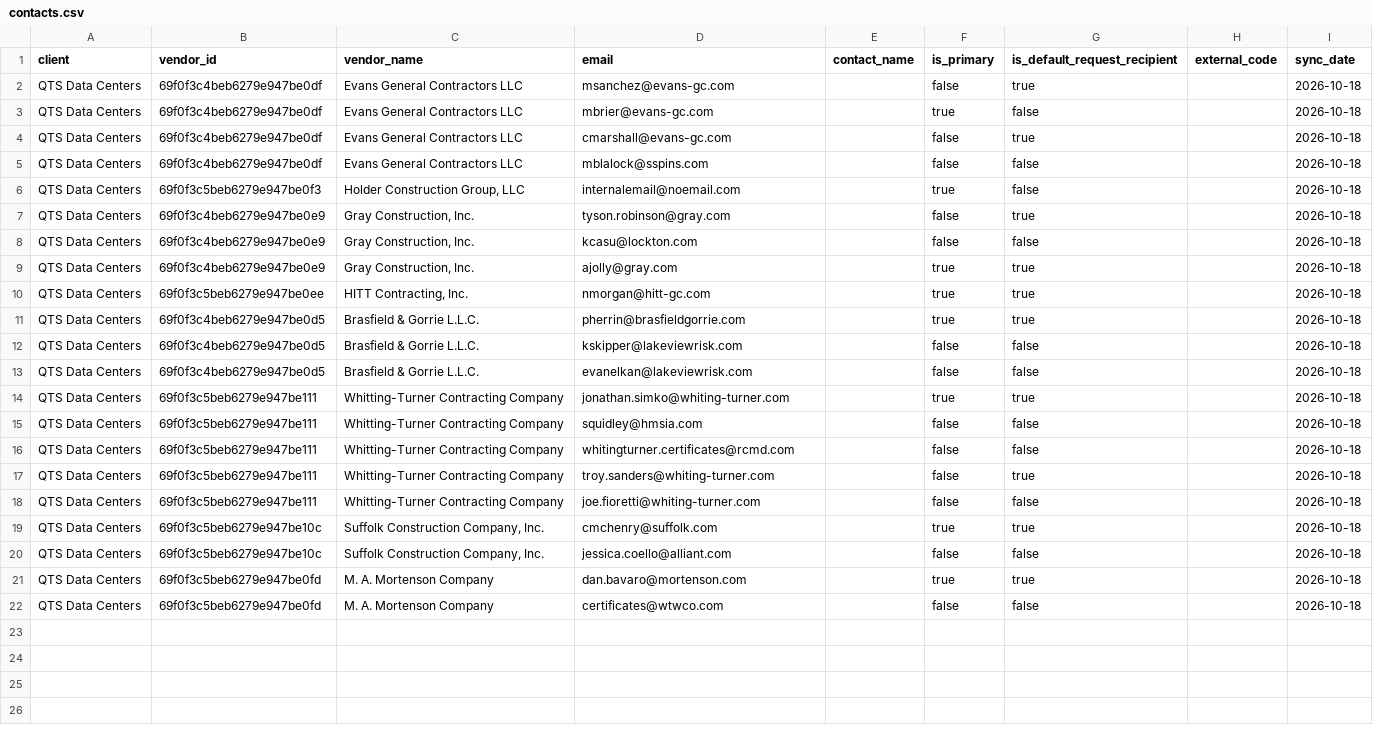
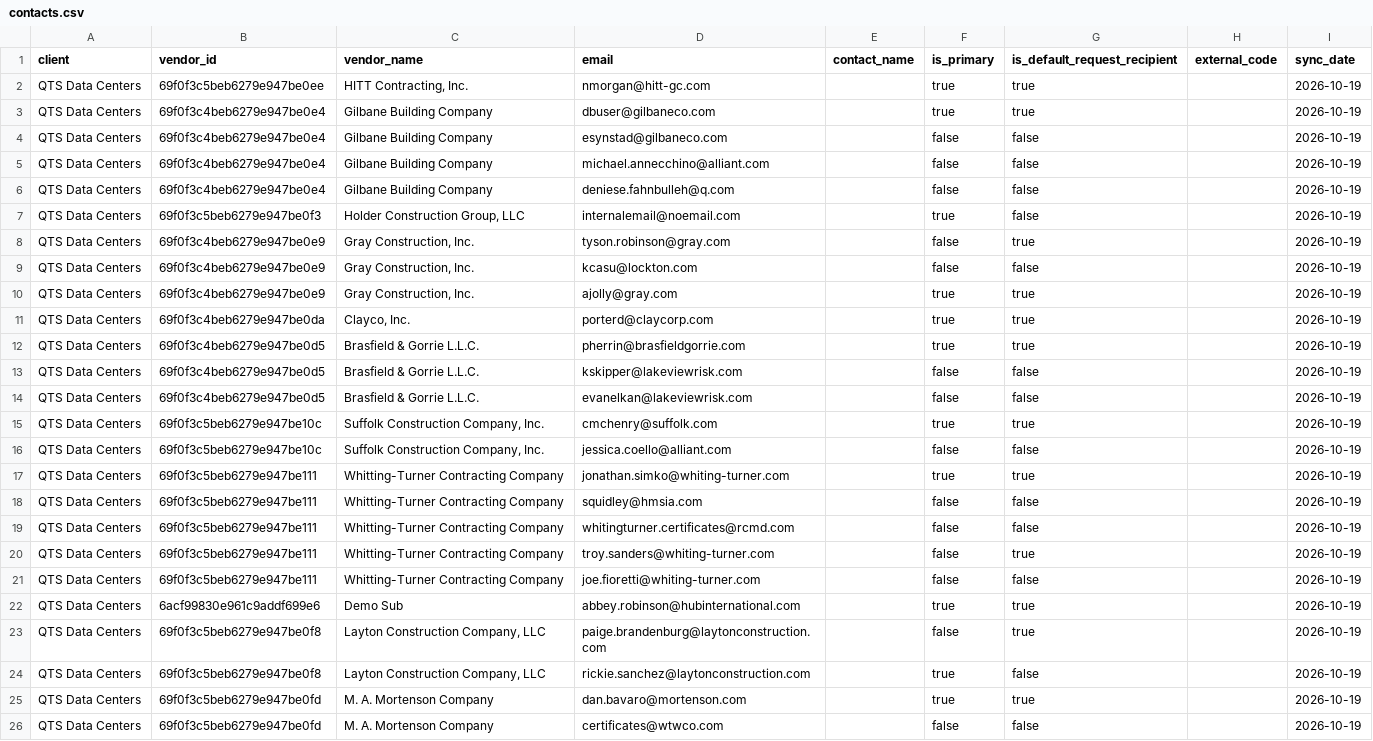
Before and after one commit to PhilipIrving/hubcertsecure, a CSV file: data/trustlayer/contacts.csv, drawn as a sheet.

```diff
--- a/data/trustlayer/contacts.csv
+++ b/data/trustlayer/contacts.csv
@@ -1,22 +1,26 @@
 client,vendor_id,vendor_name,email,contact_name,is_primary,is_default_request_recipient,external_code,sync_date
-QTS Data Centers,69f0f3c4beb6279e947be0df,Evans General Contractors LLC,msanchez@evans-gc.com,,false,true,,2026-10-18
-QTS Data Centers,69f0f3c4beb6279e947be0df,Evans General Contractors LLC,mbrier@evans-gc.com,,true,false,,2026-10-18
-QTS Data Centers,69f0f3c4beb6279e947be0df,Evans General Contractors LLC,cmarshall@evans-gc.com,,false,true,,2026-10-18
-QTS Data Centers,69f0f3c4beb6279e947be0df,Evans General Contractors LLC,mblalock@sspins.com,,false,false,,2026-10-18
-QTS Data Centers,69f0f3c5beb6279e947be0f3,"Holder Construction Group, LLC",internalemail@noemail.com,,true,false,,2026-10-18
-QTS Data Centers,69f0f3c4beb6279e947be0e9,"Gray Construction, Inc.",tyson.robinson@gray.com,,false,true,,2026-10-18
-QTS Data Centers,69f0f3c4beb6279e947be0e9,"Gray Construction, Inc.",kcasu@lockton.com,,false,false,,2026-10-18
-QTS Data Centers,69f0f3c4beb6279e947be0e9,"Gray Construction, Inc.",ajolly@gray.com,,true,true,,2026-10-18
-QTS Data Centers,69f0f3c5beb6279e947be0ee,"HITT Contracting, Inc.",nmorgan@hitt-gc.com,,true,true,,2026-10-18
-QTS Data Centers,69f0f3c4beb6279e947be0d5,Brasfield & Gorrie L.L.C.,pherrin@brasfieldgorrie.com,,true,true,,2026-10-18
-QTS Data Centers,69f0f3c4beb6279e947be0d5,Brasfield & Gorrie L.L.C.,kskipper@lakeviewrisk.com,,false,false,,2026-10-18
-QTS Data Centers,69f0f3c4beb6279e947be0d5,Brasfield & Gorrie L.L.C.,evanelkan@lakeviewrisk.com,,false,false,,2026-10-18
-QTS Data Centers,69f0f3c5beb6279e947be111,Whitting-Turner Contracting Company,jonathan.simko@whiting-turner.com,,true,true,,2026-10-18
-QTS Data Centers,69f0f3c5beb6279e947be111,Whitting-Turner Contracting Company,squidley@hmsia.com,,false,false,,2026-10-18
-QTS Data Centers,69f0f3c5beb6279e947be111,Whitting-Turner Contracting Company,whitingturner.certificates@rcmd.com,,false,false,,2026-10-18
-QTS Data Centers,69f0f3c5beb6279e947be111,Whitting-Turner Contracting Company,troy.sanders@whiting-turner.com,,false,true,,2026-10-18
-QTS Data Centers,69f0f3c5beb6279e947be111,Whitting-Turner Contracting Company,joe.fioretti@whiting-turner.com,,false,false,,2026-10-18
-QTS Data Centers,69f0f3c5beb6279e947be10c,"Suffolk Construction Company, Inc.",cmchenry@suffolk.com,,true,true,,2026-10-18
-QTS Data Centers,69f0f3c5beb6279e947be10c,"Suffolk Construction Company, Inc.",jessica.coello@alliant.com,,false,false,,2026-10-18
-QTS Data Centers,69f0f3c5beb6279e947be0fd,M. A. Mortenson Company,dan.bavaro@mortenson.com,,true,true,,2026-10-18
-QTS Data Centers,69f0f3c5beb6279e947be0fd,M. A. Mortenson Company,certificates@wtwco.com,,false,false,,2026-10-18
+QTS Data Centers,69f0f3c5beb6279e947be0ee,"HITT Contracting, Inc.",nmorgan@hitt-gc.com,,true,true,,2026-10-19
+QTS Data Centers,69f0f3c4beb6279e947be0e4,Gilbane Building Company,dbuser@gilbaneco.com,,true,true,,2026-10-19
+QTS Data Centers,69f0f3c4beb6279e947be0e4,Gilbane Building Company,esynstad@gilbaneco.com,,false,false,,2026-10-19
+QTS Data Centers,69f0f3c4beb6279e947be0e4,Gilbane Building Company,michael.annecchino@alliant.com,,false,false,,2026-10-19
+QTS Data Centers,69f0f3c4beb6279e947be0e4,Gilbane Building Company,deniese.fahnbulleh@q.com,,false,false,,2026-10-19
+QTS Data Centers,69f0f3c5beb6279e947be0f3,"Holder Construction Group, LLC",internalemail@noemail.com,,true,false,,2026-10-19
+QTS Data Centers,69f0f3c4beb6279e947be0e9,"Gray Construction, Inc.",tyson.robinson@gray.com,,false,true,,2026-10-19
+QTS Data Centers,69f0f3c4beb6279e947be0e9,"Gray Construction, Inc.",kcasu@lockton.com,,false,false,,2026-10-19
+QTS Data Centers,69f0f3c4beb6279e947be0e9,"Gray Construction, Inc.",ajolly@gray.com,,true,true,,2026-10-19
+QTS Data Centers,69f0f3c4beb6279e947be0da,"Clayco, Inc.",porterd@claycorp.com,,true,true,,2026-10-19
+QTS Data Centers,69f0f3c4beb6279e947be0d5,Brasfield & Gorrie L.L.C.,pherrin@brasfieldgorrie.com,,true,true,,2026-10-19
+QTS Data Centers,69f0f3c4beb6279e947be0d5,Brasfield & Gorrie L.L.C.,kskipper@lakeviewrisk.com,,false,false,,2026-10-19
+QTS Data Centers,69f0f3c4beb6279e947be0d5,Brasfield & Gorrie L.L.C.,evanelkan@lakeviewrisk.com,,false,false,,2026-10-19
+QTS Data Centers,69f0f3c5beb6279e947be10c,"Suffolk Construction Company, Inc.",cmchenry@suffolk.com,,true,true,,2026-10-19
+QTS Data Centers,69f0f3c5beb6279e947be10c,"Suffolk Construction Company, Inc.",jessica.coello@alliant.com,,false,false,,2026-10-19
+QTS Data Centers,69f0f3c5beb6279e947be111,Whitting-Turner Contracting Company,jonathan.simko@whiting-turner.com,,true,true,,2026-10-19
+QTS Data Centers,69f0f3c5beb6279e947be111,Whitting-Turner Contracting Company,squidley@hmsia.com,,false,false,,2026-10-19
+QTS Data Centers,69f0f3c5beb6279e947be111,Whitting-Turner Contracting Company,whitingturner.certificates@rcmd.com,,false,false,,2026-10-19
+QTS Data Centers,69f0f3c5beb6279e947be111,Whitting-Turner Contracting Company,troy.sanders@whiting-turner.com,,false,true,,2026-10-19
+QTS Data Centers,69f0f3c5beb6279e947be111,Whitting-Turner Contracting Company,joe.fioretti@whiting-turner.com,,false,false,,2026-10-19
+QTS Data Centers,6acf99830e961c9addf699e6,Demo Sub,abbey.robinson@hubinternational.com,,true,true,,2026-10-19
+QTS Data Centers,69f0f3c5beb6279e947be0f8,"Layton Construction Company, LLC",paige.brandenburg@laytonconstruction.com,,false,true,,2026-10-19
+QTS Data Centers,69f0f3c5beb6279e947be0f8,"Layton Construction Company, LLC",rickie.sanchez@laytonconstruction.com,,true,false,,2026-10-19
+QTS Data Centers,69f0f3c5beb6279e947be0fd,M. A. Mortenson Company,dan.bavaro@mortenson.com,,true,true,,2026-10-19
+QTS Data Centers,69f0f3c5beb6279e947be0fd,M. A. Mortenson Company,certificates@wtwco.com,,false,false,,2026-10-19
```
Also changed, not shown: data/trustlayer/context_objects.csv, data/trustlayer/insureds.csv, 50 other files.
